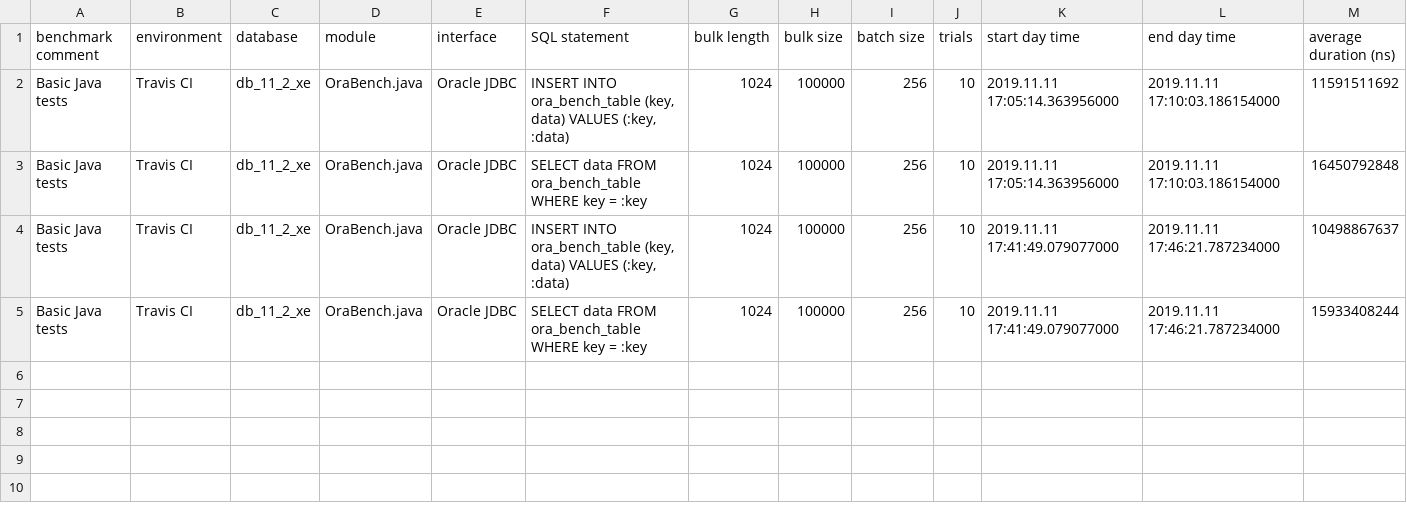
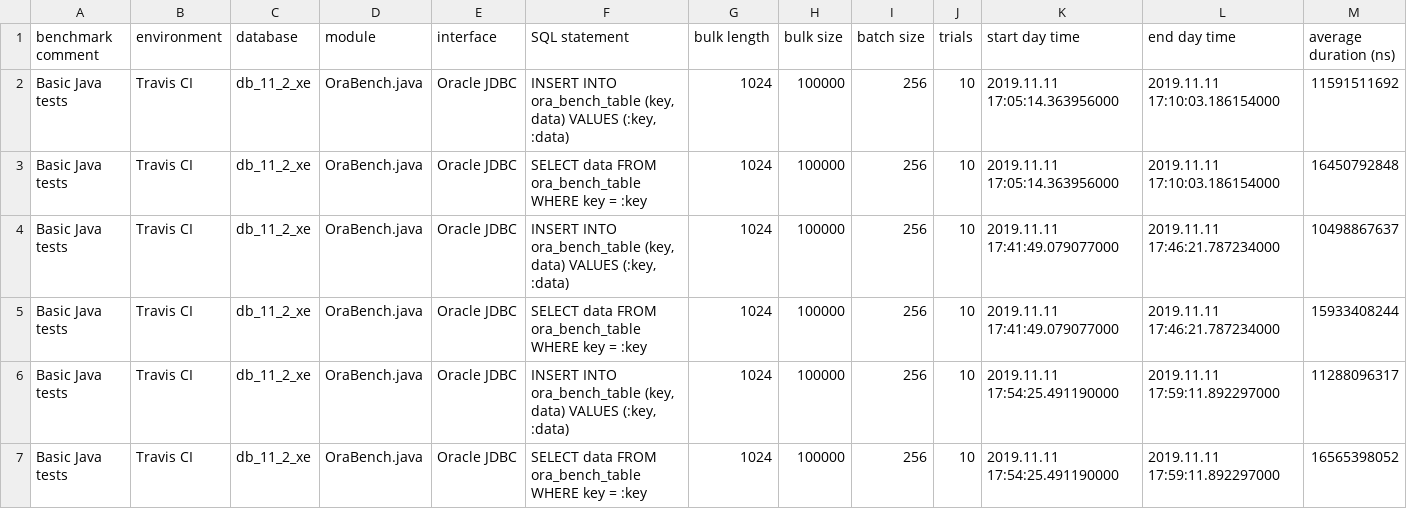
Before and after one commit to KonnexionsGmbH/ora_bench, a TSV file: priv/ora_bench_summary.tsv, drawn as a sheet; only a part is shown; rows hold the shown columns only; the diff names each change by its address in the sheet, - before the commit and + after, or states it on an @@ line.

Commit message:
Travis update: Nov 2019 (Build 40)
[skip ci]

```diff
--- a/priv/ora_bench_summary.tsv
+++ b/priv/ora_bench_summary.tsv
+row 6: Basic Java tests | Travis CI | db_11_2_xe | OraBench.java | Oracle JDBC | INSERT INTO ora_bench_table (key, data) VALUES (:key, :data) | 1024 | 100000 | 256 | 10 | 2019.11.11 17:54:25.491190000 | 2019.11.11 17:59:11.892297000 | 11288096317
+row 7: Basic Java tests | Travis CI | db_11_2_xe | OraBench.java | Oracle JDBC | SELECT data FROM ora_bench_table WHERE key = :key | 1024 | 100000 | 256 | 10 | 2019.11.11 17:54:25.491190000 | 2019.11.11 17:59:11.892297000 | 16565398052
```
Also changed, not shown: 1 other file.
